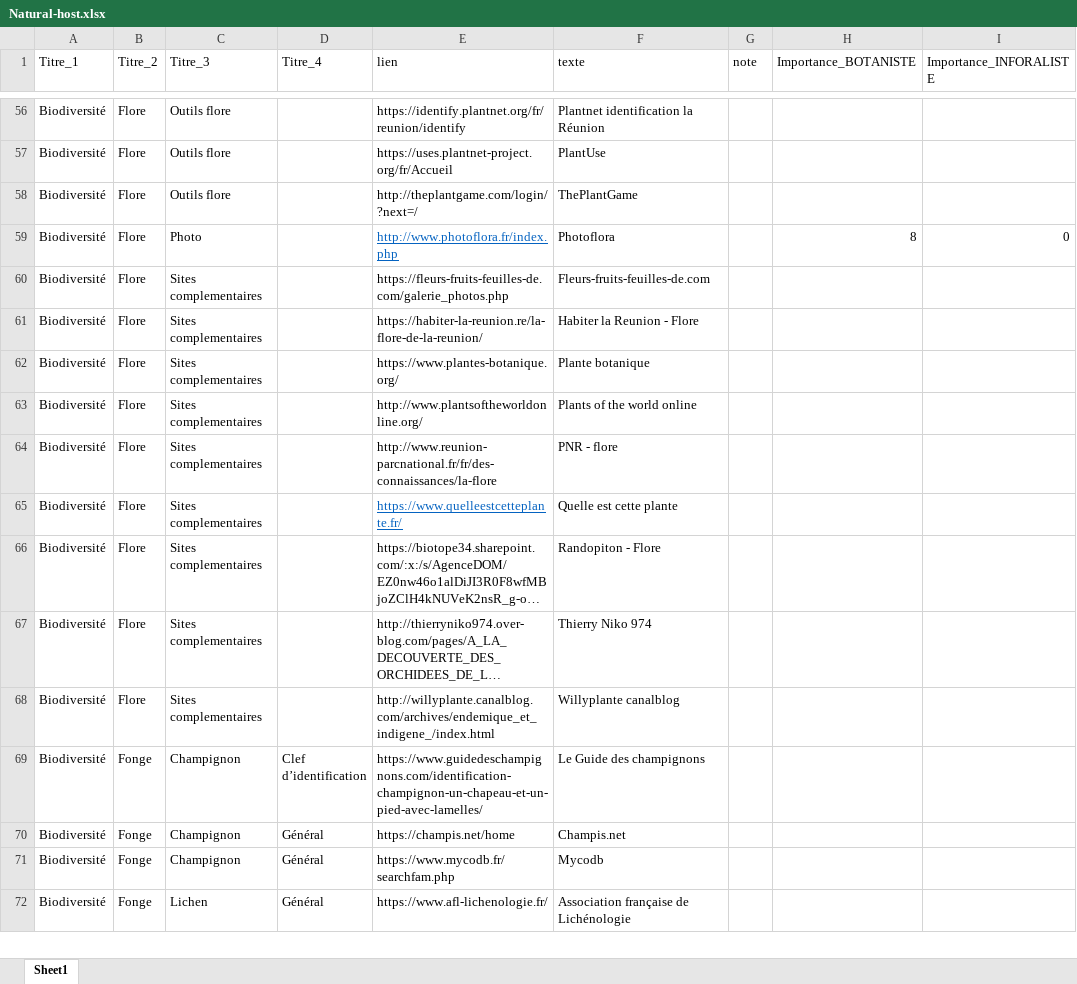
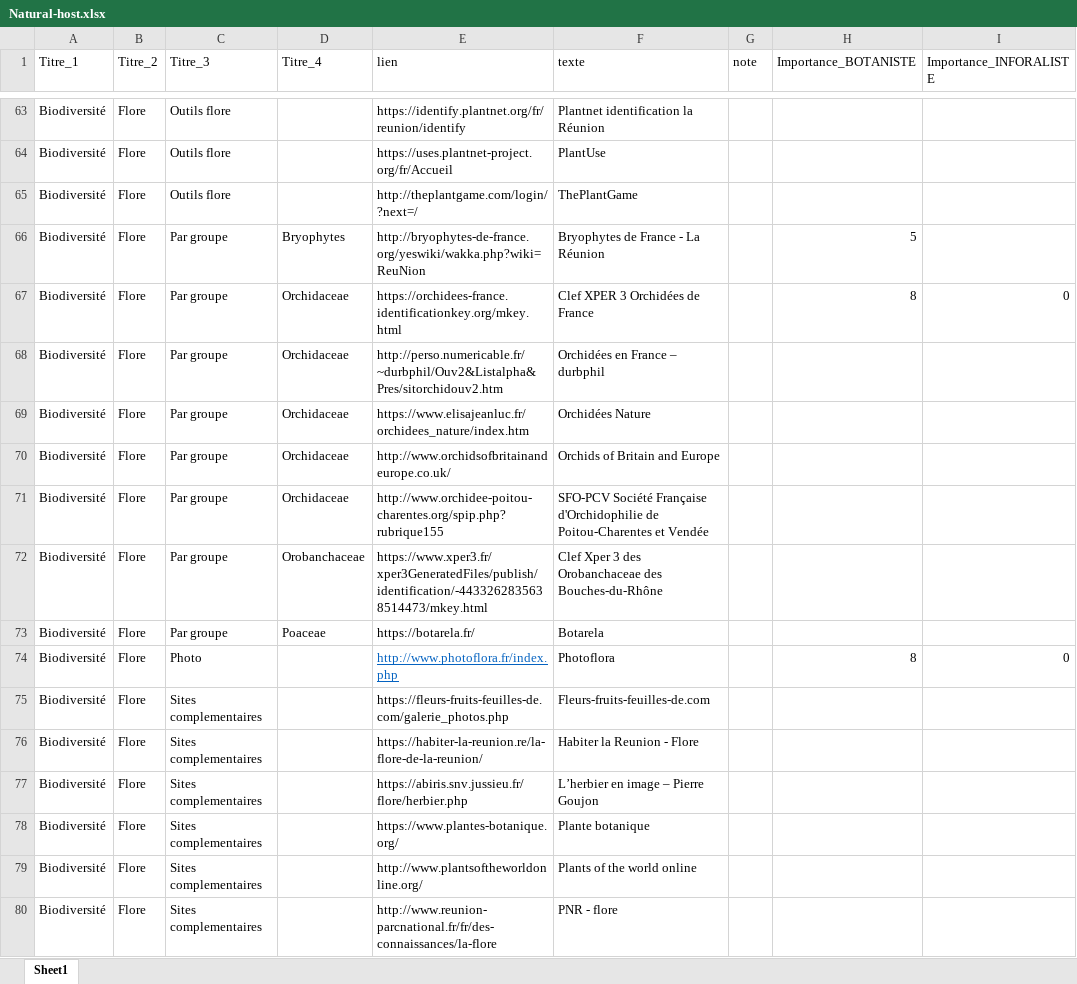
Before and after one commit to augustinsoulard/BDD_FLORE_CONSTRUCT, an Excel workbook: NATURAL-HOST/Natural-host.xlsx, sheet Sheet1, drawn as a sheet; only a part is shown, gaps mark what is left out; the shorter side is filled out with more unchanged rows; long unchanged cells end in …; values as stored, in another font and other column widths than the file's, no borders; charts and pictures not drawn; the diff covers the shown part only; the diff names each change by its address in the sheet, - before the commit and + after, or states it on an @@ line.

```diff
--- a/NATURAL-HOST/Natural-host.xlsx (sheet Sheet1)
+++ b/NATURAL-HOST/Natural-host.xlsx (sheet Sheet1)
+row 66: Biodiversité | Flore | Par groupe | Bryophytes | http://bryophytes-de-france.org/yeswiki/wakka.php?wiki=ReuNion | Bryophytes de France - La Réunion |  | 5
+row 67: Biodiversité | Flore | Par groupe | Orchidaceae | https://orchidees-france.identificationkey.org/mkey.html | Clef XPER 3 Orchidées de France |  | 8 | 0
+row 68: Biodiversité | Flore | Par groupe | Orchidaceae | http://perso.numericable.fr/~durbphil/Ouv2&Listalpha&Pres/sitorchidouv2.htm | Orchidées en France – durbphil
+row 69: Biodiversité | Flore | Par groupe | Orchidaceae | https://www.elisajeanluc.fr/orchidees_nature/index.htm | Orchidées Nature
+row 70: Biodiversité | Flore | Par groupe | Orchidaceae | http://www.orchidsofbritainandeurope.co.uk/ | Orchids of Britain and Europe
+row 71: Biodiversité | Flore | Par groupe | Orchidaceae | http://www.orchidee-poitou-charentes.org/spip.php?rubrique155 | SFO-PCV Société Française d'Orchidophilie de Poitou-Charentes et Vendée
+row 72: Biodiversité | Flore | Par groupe | Orobanchaceae | https://www.xper3.fr/xper3GeneratedFiles/publish/identification/-4433262835638514473/mkey.html | Clef Xper 3 des Orobanchaceae des Bouches-du-Rhône
+row 73: Biodiversité | Flore | Par groupe | Poaceae | https://botarela.fr/ | Botarela
+row 77: Biodiversité | Flore | Sites complementaires |  | https://abiris.snv.jussieu.fr/flore/herbier.php | L’herbier en image – Pierre Goujon
```
Also changed, not shown: 22 added rows, 6 moved rows and 13 edited cells elsewhere in this sheet, 4 other files.
